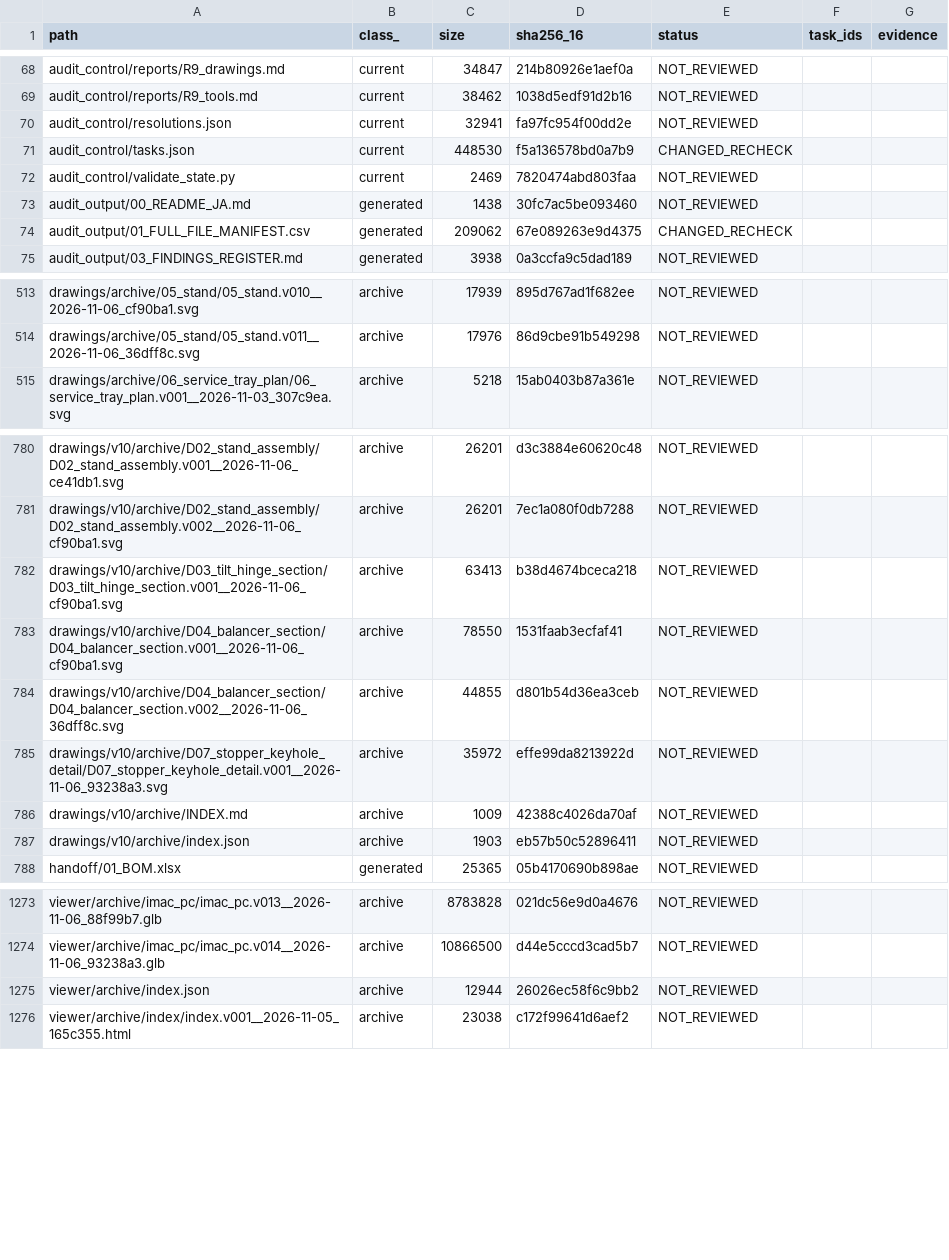
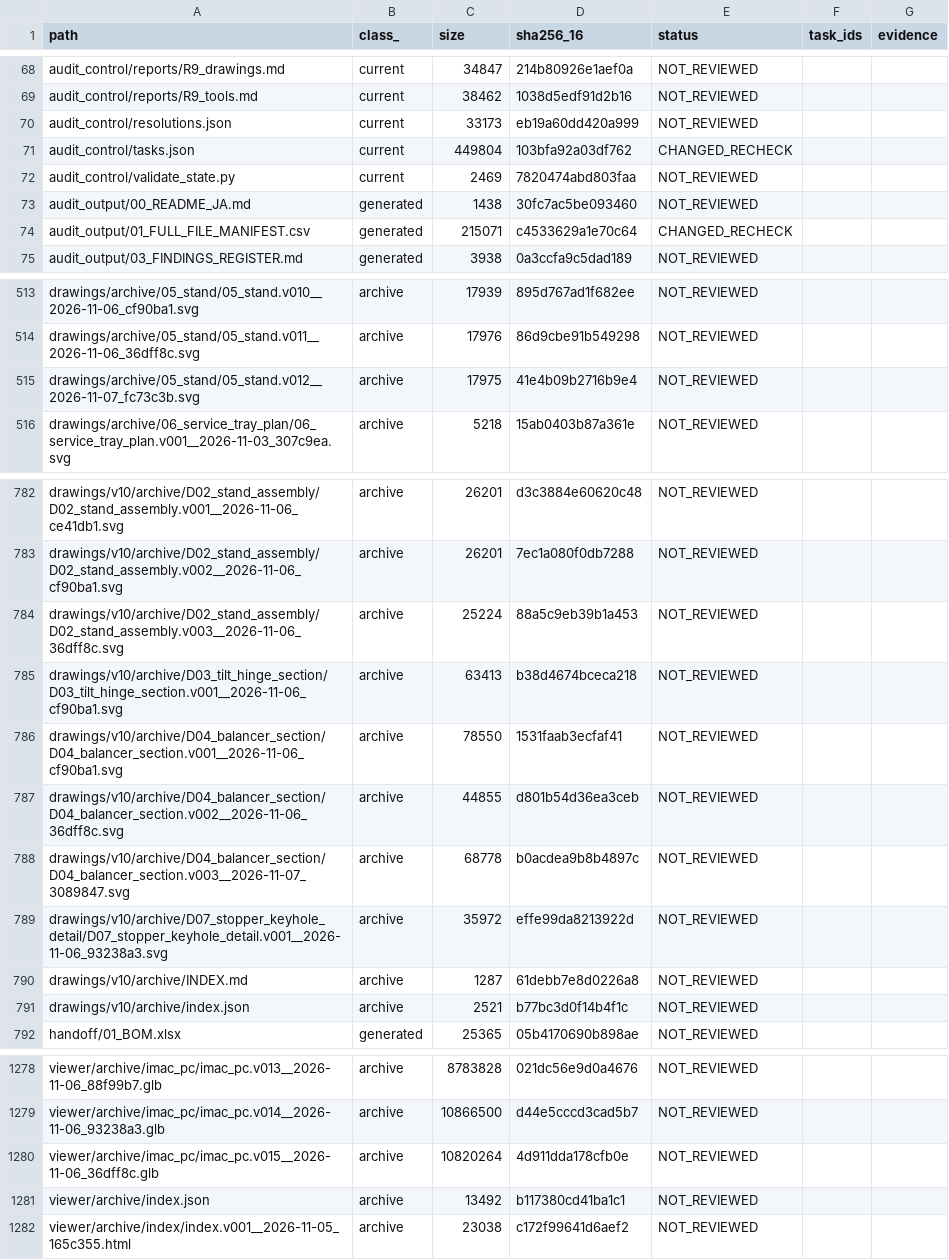
Before and after one commit to mai-ima/imac, a CSV file: audit_control/file_coverage.csv, drawn as a sheet; only a part is shown, gaps mark what is left out; the diff covers the shown part only.

```diff
--- a/audit_control/file_coverage.csv
+++ b/audit_control/file_coverage.csv
@@ -69,7 +69,7 @@ audit_control/reports/R9_drawings.md,current,34847,214b80926e1aef0a,NOT_REVIEWED
 audit_control/reports/R9_tools.md,current,38462,1038d5edf91d2b16,NOT_REVIEWED,,
-audit_control/resolutions.json,current,32941,fa97fc954f00dd2e,NOT_REVIEWED,,
-audit_control/tasks.json,current,448530,f5a136578bd0a7b9,CHANGED_RECHECK,,
+audit_control/resolutions.json,current,33173,eb19a60dd420a999,NOT_REVIEWED,,
+audit_control/tasks.json,current,449804,103bfa92a03df762,CHANGED_RECHECK,,
 audit_control/validate_state.py,current,2469,7820474abd803faa,NOT_REVIEWED,,
 audit_output/00_README_JA.md,generated,1438,30fc7ac5be093460,NOT_REVIEWED,,
-audit_output/01_FULL_FILE_MANIFEST.csv,generated,209062,67e089263e9d4375,CHANGED_RECHECK,,
+audit_output/01_FULL_FILE_MANIFEST.csv,generated,215071,c4533629a1e70c64,CHANGED_RECHECK,,
 audit_output/03_FINDINGS_REGISTER.md,generated,3938,0a3ccfa9c5dad189,NOT_REVIEWED,,
@@ -514,2 +514,3 @@ drawings/archive/05_stand/05_stand.v010__2026-11-06_cf90ba1.svg,archive,17939,89
 drawings/archive/05_stand/05_stand.v011__2026-11-06_36dff8c.svg,archive,17976,86d9cbe91b549298,NOT_REVIEWED,,
+drawings/archive/05_stand/05_stand.v012__2026-11-07_fc73c3b.svg,archive,17975,41e4b09b2716b9e4,NOT_REVIEWED,,
 drawings/archive/06_service_tray_plan/06_service_tray_plan.v001__2026-11-03_307c9ea.svg,archive,5218,15ab0403b87a361e,NOT_REVIEWED,,
@@ -781,2 +783,3 @@ drawings/v10/archive/D02_stand_assembly/D02_stand_assembly.v001__2026-11-06_ce41
 drawings/v10/archive/D02_stand_assembly/D02_stand_assembly.v002__2026-11-06_cf90ba1.svg,archive,26201,7ec1a080f0db7288,NOT_REVIEWED,,
+drawings/v10/archive/D02_stand_assembly/D02_stand_assembly.v003__2026-11-06_36dff8c.svg,archive,25224,88a5c9eb39b1a453,NOT_REVIEWED,,
 drawings/v10/archive/D03_tilt_hinge_section/D03_tilt_hinge_section.v001__2026-11-06_cf90ba1.svg,archive,63413,b38d4674bceca218,NOT_REVIEWED,,
@@ -784,5 +787,6 @@ drawings/v10/archive/D04_balancer_section/D04_balancer_section.v001__2026-11-06_
 drawings/v10/archive/D04_balancer_section/D04_balancer_section.v002__2026-11-06_36dff8c.svg,archive,44855,d801b54d36ea3ceb,NOT_REVIEWED,,
+drawings/v10/archive/D04_balancer_section/D04_balancer_section.v003__2026-11-07_3089847.svg,archive,68778,b0acdea9b8b4897c,NOT_REVIEWED,,
 drawings/v10/archive/D07_stopper_keyhole_detail/D07_stopper_keyhole_detail.v001__2026-11-06_93238a3.svg,archive,35972,effe99da8213922d,NOT_REVIEWED,,
-drawings/v10/archive/INDEX.md,archive,1009,42388c4026da70af,NOT_REVIEWED,,
-drawings/v10/archive/index.json,archive,1903,eb57b50c52896411,NOT_REVIEWED,,
+drawings/v10/archive/INDEX.md,archive,1287,61debb7e8d0226a8,NOT_REVIEWED,,
+drawings/v10/archive/index.json,archive,2521,b77bc3d0f14b4f1c,NOT_REVIEWED,,
 handoff/01_BOM.xlsx,generated,25365,05b4170690b898ae,NOT_REVIEWED,,
@@ -1274,3 +1279,4 @@ viewer/archive/imac_pc/imac_pc.v013__2026-11-06_88f99b7.glb,archive,8783828,021d
 viewer/archive/imac_pc/imac_pc.v014__2026-11-06_93238a3.glb,archive,10866500,d44e5cccd3cad5b7,NOT_REVIEWED,,
-viewer/archive/index.json,archive,12944,26026ec58f6c9bb2,NOT_REVIEWED,,
+viewer/archive/imac_pc/imac_pc.v015__2026-11-06_36dff8c.glb,archive,10820264,4d911dda178cfb0e,NOT_REVIEWED,,
+viewer/archive/index.json,archive,13492,b117380cd41ba1c1,NOT_REVIEWED,,
 viewer/archive/index/index.v001__2026-11-05_165c355.html,archive,23038,c172f99641d6aef2,NOT_REVIEWED,,
```
Also changed, not shown: 2 added rows and 31 edited cells elsewhere in this file, audit_output/01_FULL_FILE_MANIFEST.csv, 38 other files.
